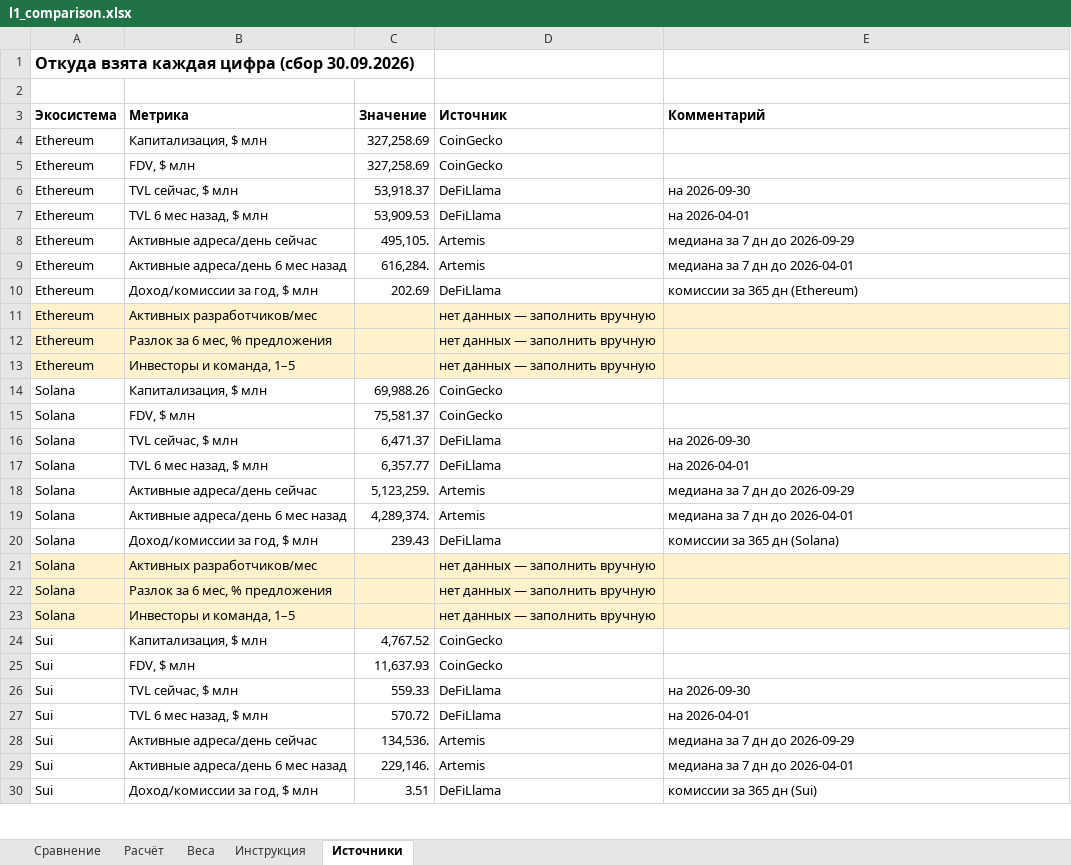
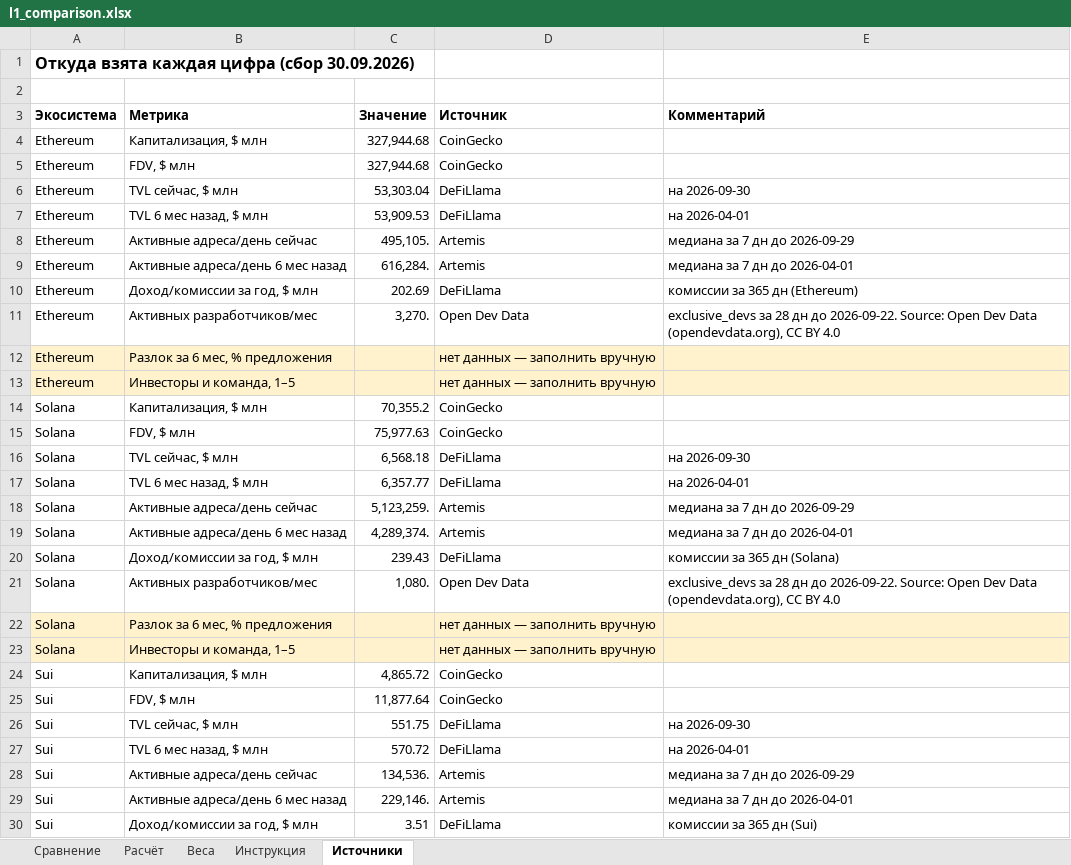
Before and after one commit to tdhcbdnc-oss/My, an Excel workbook: crypto_compare/output/l1_comparison.xlsx, sheet Источники, drawn as a sheet; only a part is shown; values as stored, in another font and other column widths than the file's, no borders; the diff covers the shown part only; the diff names each change by its address in the sheet, - before the commit and + after, or states it on an @@ line.

```diff
--- a/crypto_compare/output/l1_comparison.xlsx (sheet Источники)
+++ b/crypto_compare/output/l1_comparison.xlsx (sheet Источники)
-C4:C5 (Значение): 327,258.69
+C4:C5 (Значение): 327,944.68
-C6 (Значение): 53,918.37
+C6 (Значение): 53,303.04
-A11:E11 fill: #FFF2CC
+A11:E11 fill: none
-C11 (Значение): (empty)
+C11 (Значение): 3,270.
-D11 (Источник): нет данных — заполнить вручную
+D11 (Источник): Open Dev Data
-E11 (Комментарий): (empty)
+E11 (Комментарий): exclusive_devs за 28 дн до 2026-09-22. Source: Open Dev Data (opendevdata.org), CC BY 4.0
-C14 (Значение): 69,988.26
+C14 (Значение): 70,355.2
-C15 (Значение): 75,581.37
+C15 (Значение): 75,977.63
-C16 (Значение): 6,471.37
+C16 (Значение): 6,568.18
-A21:E21 fill: #FFF2CC
+A21:E21 fill: none
-C21 (Значение): (empty)
+C21 (Значение): 1,080.
-D21 (Источник): нет данных — заполнить вручную
+D21 (Источник): Open Dev Data
-E21 (Комментарий): (empty)
+E21 (Комментарий): exclusive_devs за 28 дн до 2026-09-22. Source: Open Dev Data (opendevdata.org), CC BY 4.0
-C24 (Значение): 4,767.52
+C24 (Значение): 4,865.72
-C25 (Значение): 11,637.93
+C25 (Значение): 11,877.64
-C26 (Значение): 559.33
+C26 (Значение): 551.75
```
Also changed, not shown: 45 edited cells and cell formats elsewhere in this sheet, sheet Сравнение, crypto_compare/output/l2_comparison.xlsx, 11 other files.
